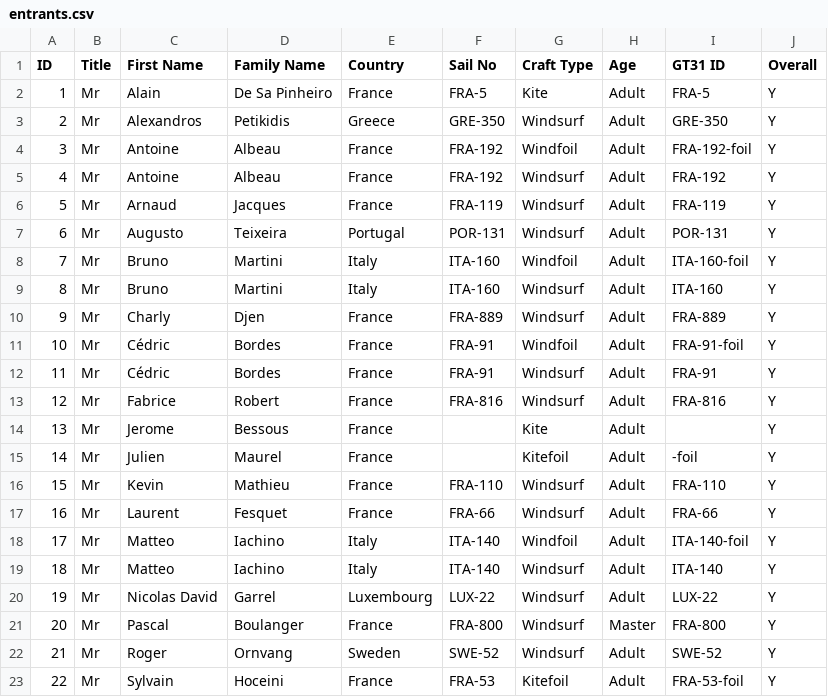
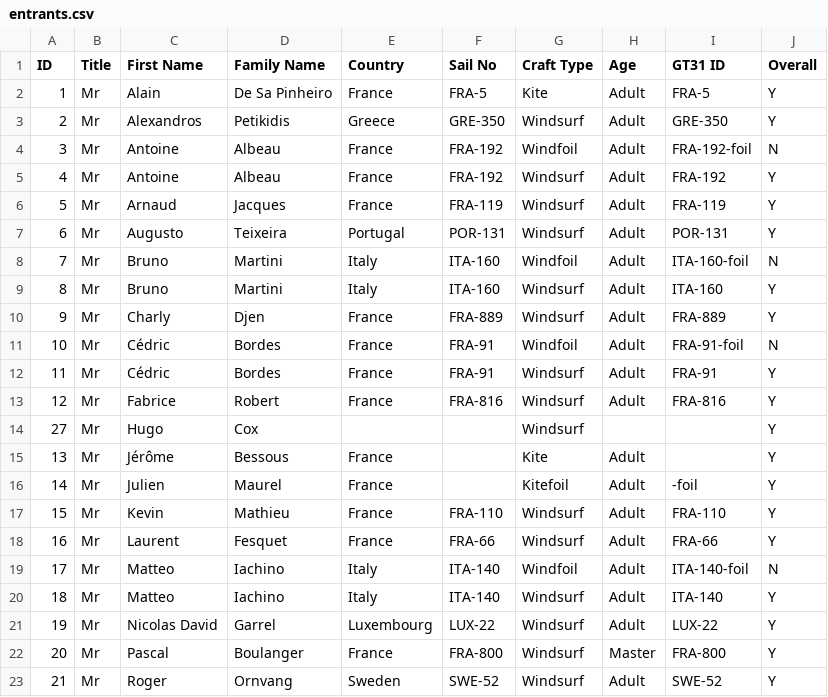
Before and after one commit to Logiqx/wst-results, a CSV file: events/202609/config/entrants.csv, drawn as a sheet; only a part is shown; the shorter side is filled out with more unchanged rows.

Commit message:
Add Hugo Cox

```diff
--- a/events/202609/config/entrants.csv
+++ b/events/202609/config/entrants.csv
@@ -3,3 +3,3 @@ ID,Title,First Name,Family Name,Country,Sail No,Craft Type,Age,GT31 ID,Overall
 2,Mr,Alexandros,Petikidis,Greece,GRE-350,Windsurf,Adult,GRE-350,Y
-3,Mr,Antoine,Albeau,France,FRA-192,Windfoil,Adult,FRA-192-foil,Y
+3,Mr,Antoine,Albeau,France,FRA-192,Windfoil,Adult,FRA-192-foil,N
 4,Mr,Antoine,Albeau,France,FRA-192,Windsurf,Adult,FRA-192,Y
@@ -7,9 +7,10 @@ ID,Title,First Name,Family Name,Country,Sail No,Craft Type,Age,GT31 ID,Overall
 6,Mr,Augusto,Teixeira,Portugal,POR-131,Windsurf,Adult,POR-131,Y
-7,Mr,Bruno,Martini,Italy,ITA-160,Windfoil,Adult,ITA-160-foil,Y
+7,Mr,Bruno,Martini,Italy,ITA-160,Windfoil,Adult,ITA-160-foil,N
 8,Mr,Bruno,Martini,Italy,ITA-160,Windsurf,Adult,ITA-160,Y
 9,Mr,Charly,Djen,France,FRA-889,Windsurf,Adult,FRA-889,Y
-10,Mr,Cédric,Bordes,France,FRA-91,Windfoil,Adult,FRA-91-foil,Y
+10,Mr,Cédric,Bordes,France,FRA-91,Windfoil,Adult,FRA-91-foil,N
 11,Mr,Cédric,Bordes,France,FRA-91,Windsurf,Adult,FRA-91,Y
 12,Mr,Fabrice,Robert,France,FRA-816,Windsurf,Adult,FRA-816,Y
-13,Mr,Jerome,Bessous,France,,Kite,Adult,,Y
+27,Mr,Hugo,Cox,,,Windsurf,,,Y
+13,Mr,Jérôme,Bessous,France,,Kite,Adult,,Y
 14,Mr,Julien,Maurel,France,,Kitefoil,Adult,-foil,Y
@@ -17,3 +18,3 @@ ID,Title,First Name,Family Name,Country,Sail No,Craft Type,Age,GT31 ID,Overall
 16,Mr,Laurent,Fesquet,France,FRA-66,Windsurf,Adult,FRA-66,Y
-17,Mr,Matteo,Iachino,Italy,ITA-140,Windfoil,Adult,ITA-140-foil,Y
+17,Mr,Matteo,Iachino,Italy,ITA-140,Windfoil,Adult,ITA-140-foil,N
 18,Mr,Matteo,Iachino,Italy,ITA-140,Windsurf,Adult,ITA-140,Y
```
Also changed, not shown: 1 other file.
